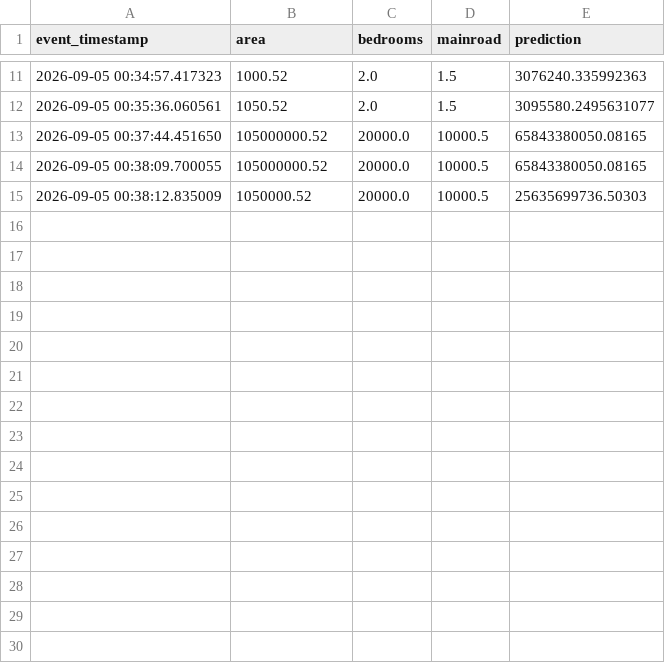
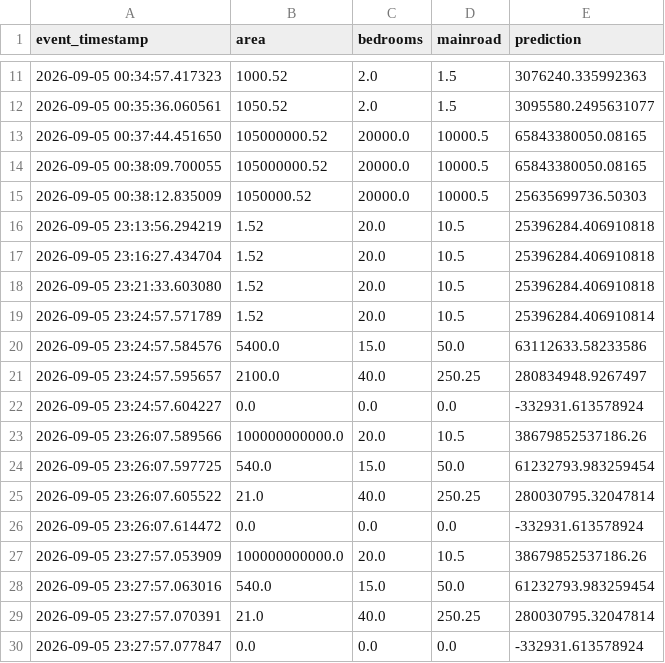
Before and after one commit to ZaheedaT/MLOps-Pipeline-OpenSource, a CSV file: serving/feedback.csv, drawn as a sheet; only a part is shown, gaps mark what is left out; the diff names each change by its address in the sheet, - before the commit and + after, or states it on an @@ line.

```diff
--- a/serving/feedback.csv
+++ b/serving/feedback.csv
+row 16: 2026-09-05 23:13:56.294219 | 1.52 | 20.0 | 10.5 | 25396284.406910818
+row 17: 2026-09-05 23:16:27.434704 | 1.52 | 20.0 | 10.5 | 25396284.406910818
+row 18: 2026-09-05 23:21:33.603080 | 1.52 | 20.0 | 10.5 | 25396284.406910818
+row 19: 2026-09-05 23:24:57.571789 | 1.52 | 20.0 | 10.5 | 25396284.406910814
+row 20: 2026-09-05 23:24:57.584576 | 5400.0 | 15.0 | 50.0 | 63112633.58233586
+row 21: 2026-09-05 23:24:57.595657 | 2100.0 | 40.0 | 250.25 | 280834948.9267497
+row 22: 2026-09-05 23:24:57.604227 | 0.0 | 0.0 | 0.0 | -332931.613578924
+row 23: 2026-09-05 23:26:07.589566 | 100000000000.0 | 20.0 | 10.5 | 38679852537186.26
+row 24: 2026-09-05 23:26:07.597725 | 540.0 | 15.0 | 50.0 | 61232793.983259454
+row 25: 2026-09-05 23:26:07.605522 | 21.0 | 40.0 | 250.25 | 280030795.32047814
+row 26: 2026-09-05 23:26:07.614472 | 0.0 | 0.0 | 0.0 | -332931.613578924
+row 27: 2026-09-05 23:27:57.053909 | 100000000000.0 | 20.0 | 10.5 | 38679852537186.26
+row 28: 2026-09-05 23:27:57.063016 | 540.0 | 15.0 | 50.0 | 61232793.983259454
+row 29: 2026-09-05 23:27:57.070391 | 21.0 | 40.0 | 250.25 | 280030795.32047814
+row 30: 2026-09-05 23:27:57.077847 | 0.0 | 0.0 | 0.0 | -332931.613578924
```
Also changed, not shown: 16 other files.
